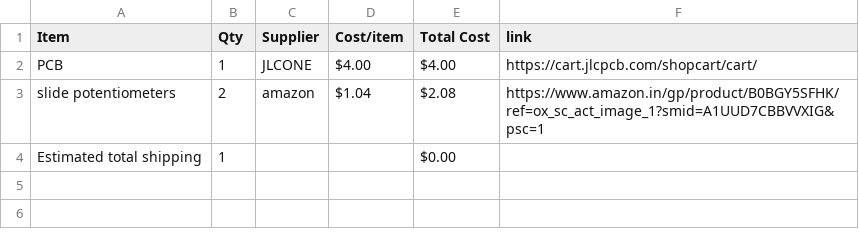
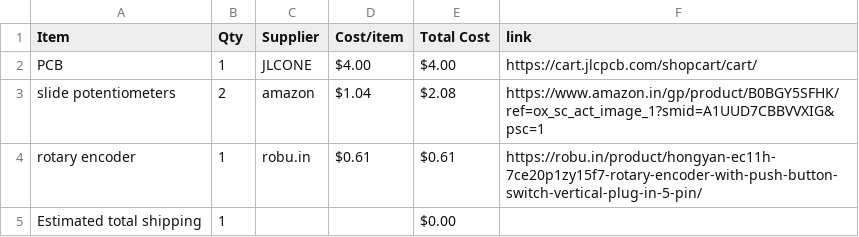
Before and after one commit to Rudra-bhardwaj/midi-keyboard-pcb, a CSV file: BOM.csv, drawn as a sheet; the diff names each change by its address in the sheet, - before the commit and + after, or states it on an @@ line.

Commit message:
Sync Midi Keyboard from Half Life

```diff
--- a/BOM.csv
+++ b/BOM.csv
+row 4: rotary encoder | 1 | robu.in | $0.61 | $0.61 | https://robu.in/product/hongyan-ec11h-7ce20p1zy15f7-rotary-encoder-with-push-button-switch-vertical-plug-in-5-pin/
```
